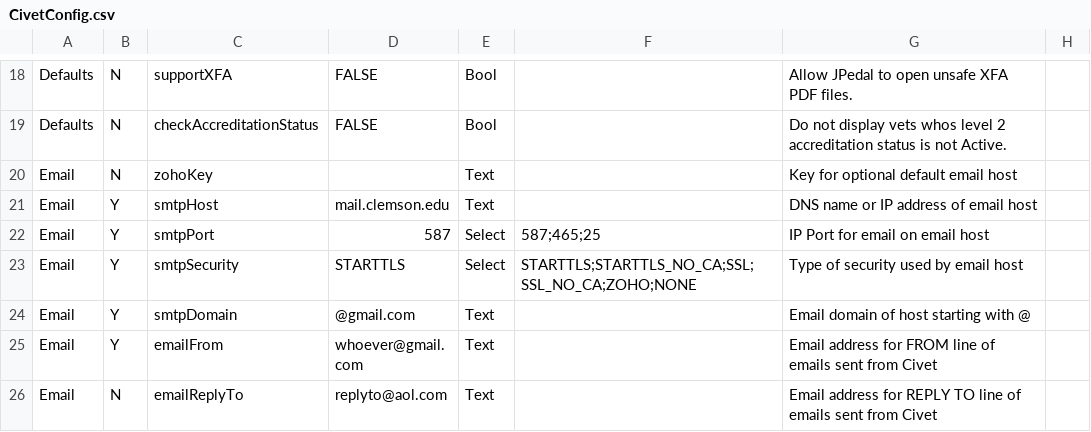
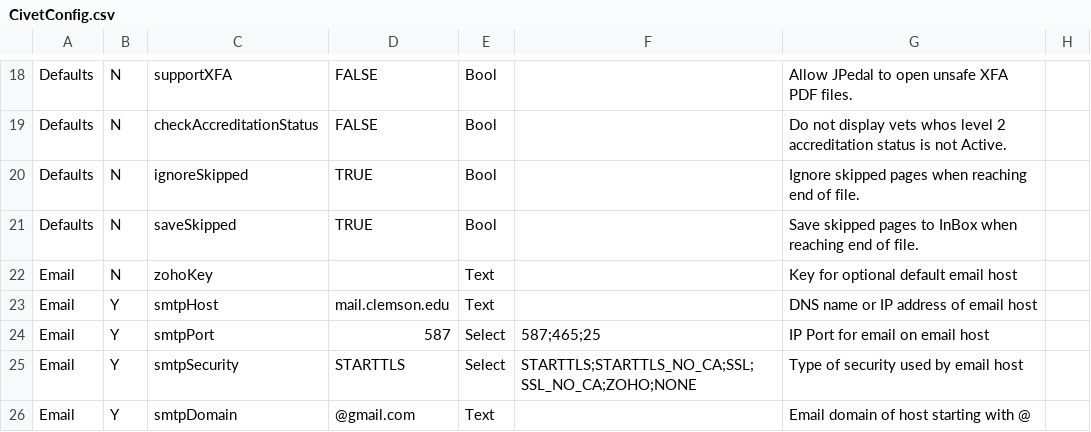
Before and after one commit to mkm1879/Civet, a CSV file: src/edu/clemson/lph/civet/res/CivetConfig.csv, drawn as a sheet; only a part is shown, gaps mark what is left out; the shorter side is filled out with more unchanged rows.

Commit message:
Save only unsaved pages from multipage PDF.  Config for skip and save settings.

```diff
--- a/src/edu/clemson/lph/civet/res/CivetConfig.csv
+++ b/src/edu/clemson/lph/civet/res/CivetConfig.csv
@@ -19,2 +19,4 @@ Defaults,N,supportXFA,FALSE,Bool,,Allow JPedal to open unsafe XFA PDF files.,
 Defaults,N,checkAccreditationStatus,FALSE,Bool,,Do not display vets whos level 2 accreditation status is not Active.,
+Defaults,N,ignoreSkipped,TRUE,Bool,,Ignore skipped pages when reaching end of file.,
+Defaults,N,saveSkipped,TRUE,Bool,,Save skipped pages to InBox when reaching end of file.,
 Email,N,zohoKey,,Text,,Key for optional default email host,
```
Also changed, not shown: 6 other files.
